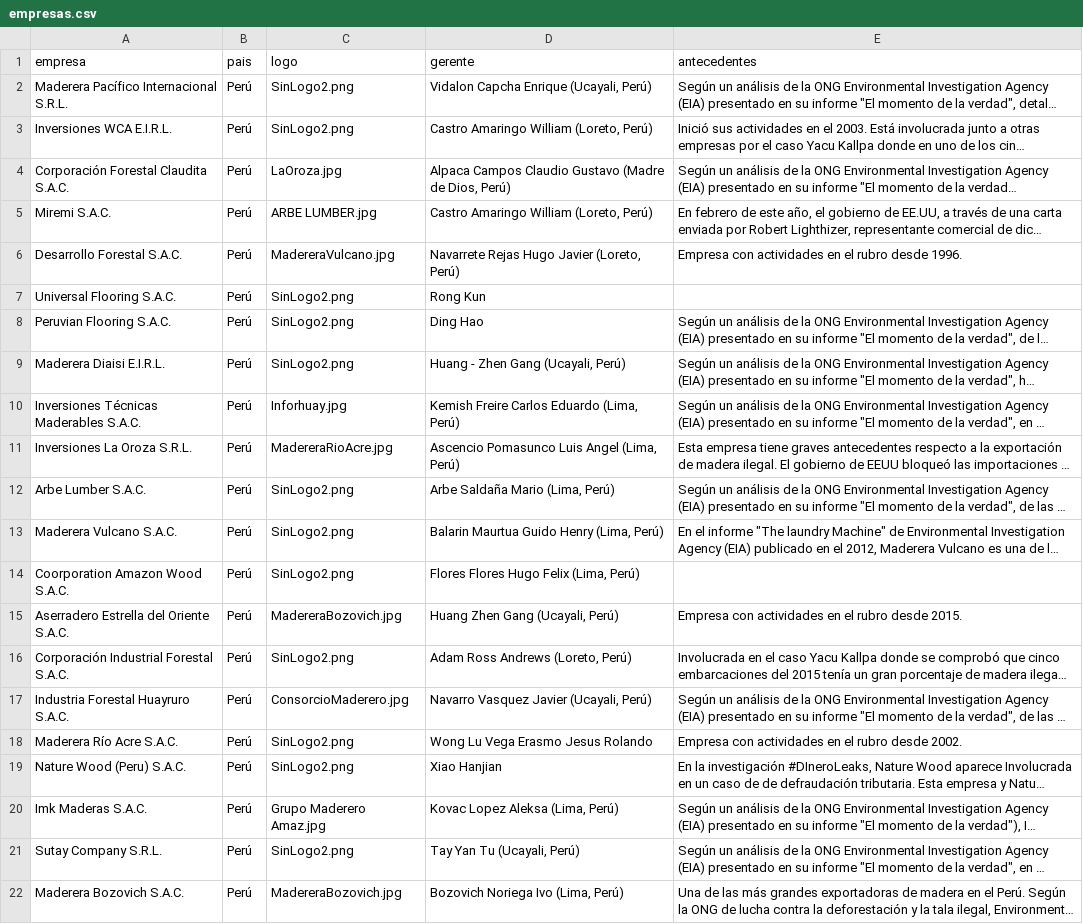
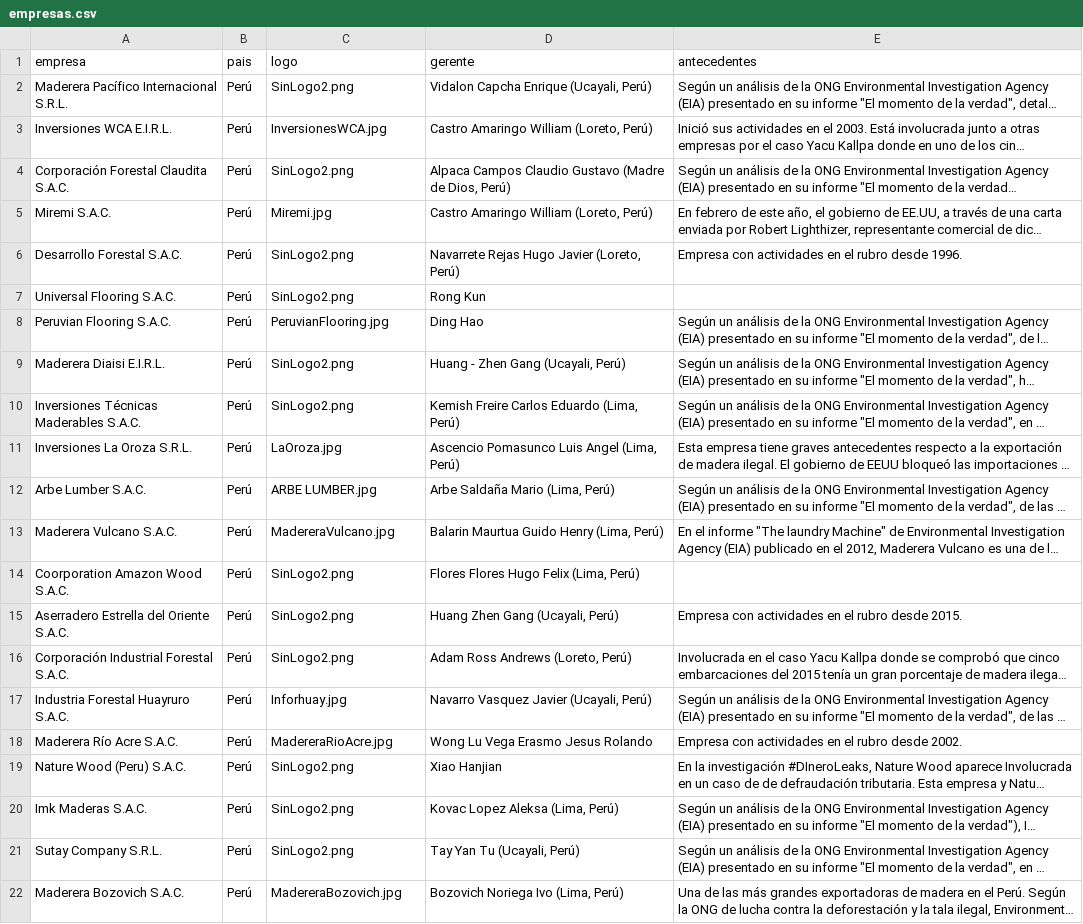
Before and after one commit to mongabay/Timber-Exporters-Infographic, a CSV file: data/empresas.csv, drawn as a sheet; only a part is shown; long unchanged cells end in …; the diff names each change by its address in the sheet, - before the commit and + after, or states it on an @@ line.

Commit message:
Update logos

```diff
--- a/data/empresas.csv
+++ b/data/empresas.csv
-C3 (logo): SinLogo2.png
+C3 (logo): InversionesWCA.jpg
-C4 (logo): LaOroza.jpg
+C4 (logo): SinLogo2.png
-C5 (logo): ARBE LUMBER.jpg
+C5 (logo): Miremi.jpg
-C6 (logo): MadereraVulcano.jpg
+C6 (logo): SinLogo2.png
-C8 (logo): SinLogo2.png
+C8 (logo): PeruvianFlooring.jpg
-C10 (logo): Inforhuay.jpg
+C10 (logo): SinLogo2.png
-C11 (logo): MadereraRioAcre.jpg
+C11 (logo): LaOroza.jpg
-C12 (logo): SinLogo2.png
+C12 (logo): ARBE LUMBER.jpg
-C13 (logo): SinLogo2.png
+C13 (logo): MadereraVulcano.jpg
-C15 (logo): MadereraBozovich.jpg
+C15 (logo): SinLogo2.png
-C17 (logo): ConsorcioMaderero.jpg
+C17 (logo): Inforhuay.jpg
-C18 (logo): SinLogo2.png
+C18 (logo): MadereraRioAcre.jpg
-C20 (logo): Grupo Maderero Amaz.jpg
+C20 (logo): SinLogo2.png
```
Also changed, not shown: 1 other file.
